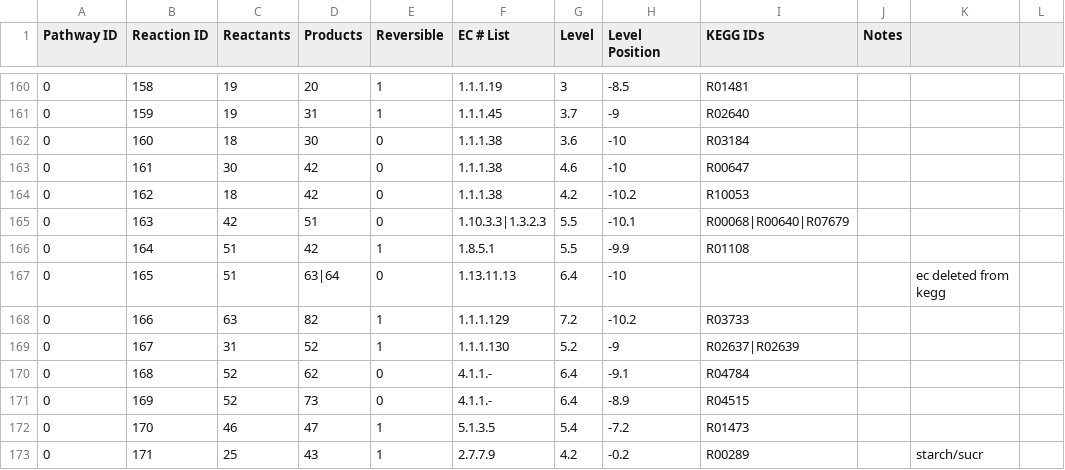
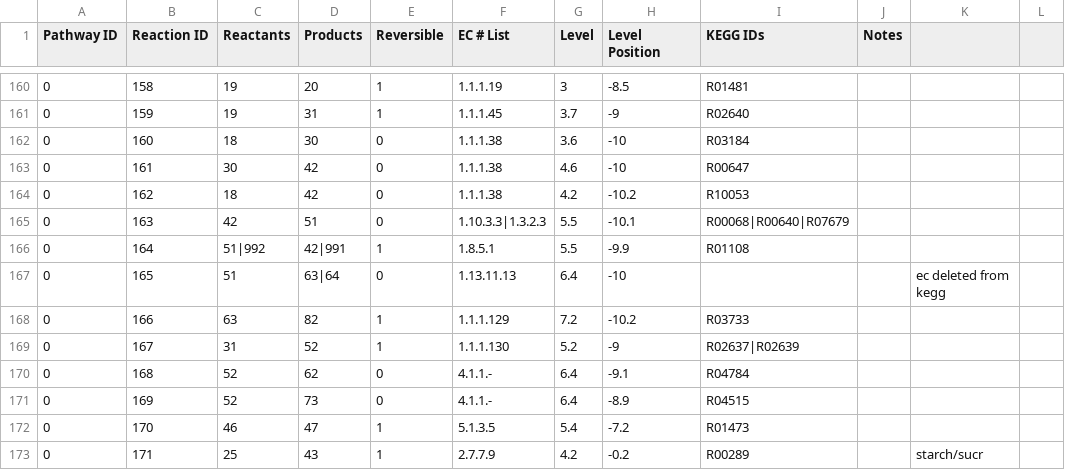
Before and after one commit to jimkell/mostSandbox, a CSV file: etc/visualization/pathways_reaction_positions1.csv, drawn as a sheet; only a part is shown, gaps mark what is left out; the diff names each change by its address in the sheet, - before the commit and + after, or states it on an @@ line.

```diff
--- a/etc/visualization/pathways_reaction_positions1.csv
+++ b/etc/visualization/pathways_reaction_positions1.csv
-C166 (Reactants): 51
+C166 (Reactants): 51|992
-D166 (Products): 42
+D166 (Products): 42|991
```
Also changed, not shown: etc/visualization/pathway_metabolite_positions1.csv, 2 other files.
